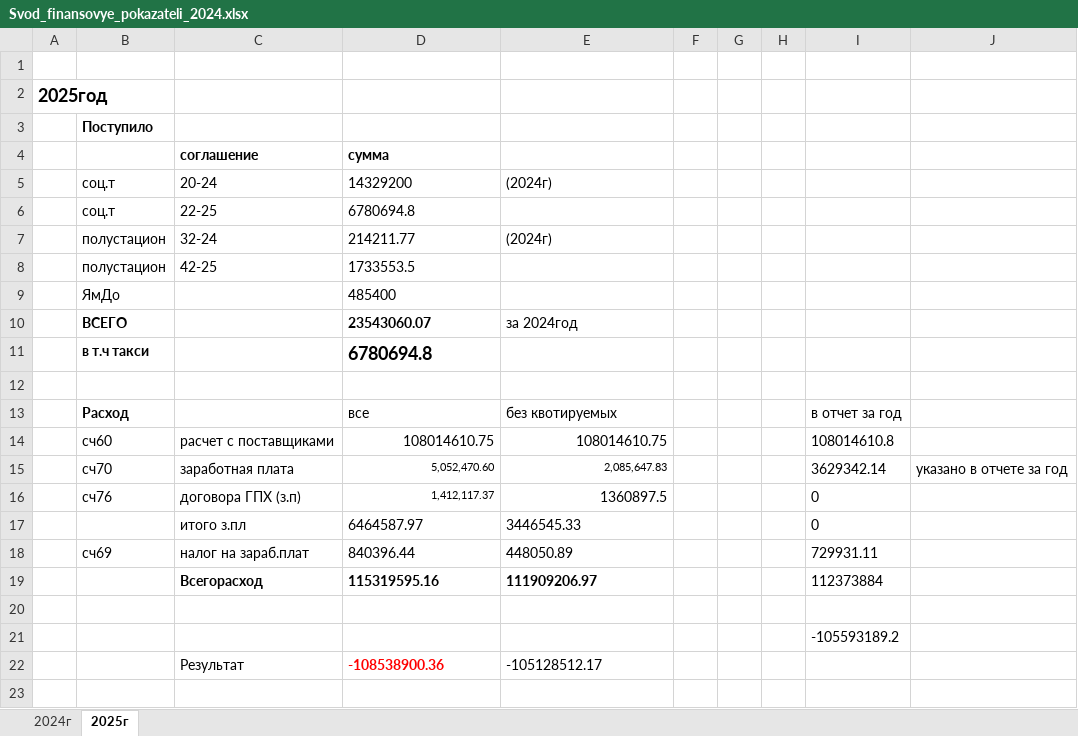
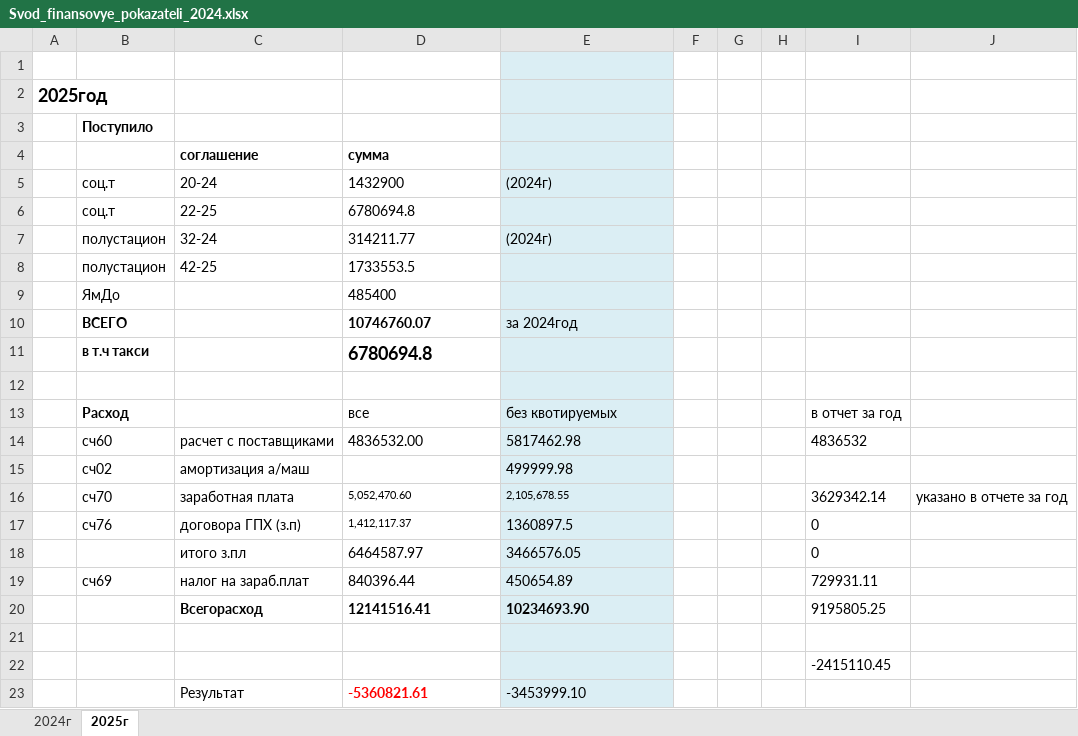
Before and after one commit to kraskimira89-spec/taganay_svod_2024, an Excel workbook: _extract_osv/Svod_finansovye_pokazateli_2024.xlsx, sheet 2025г, drawn as a sheet; values as stored, in another font and other column widths than the file's, no borders; removed rows and columns are numbered as before the commit, all else as after; the diff names each change by its address in the sheet, - before the commit and + after, or states it on an @@ line.

```diff
--- a/_extract_osv/Svod_finansovye_pokazateli_2024.xlsx (sheet 2025г)
+++ b/_extract_osv/Svod_finansovye_pokazateli_2024.xlsx (sheet 2025г)
-E1:E13 fill: none
+E1:E13 fill: #DBEEF4
-D5: 14329200
+D5: 1432900
-D7: 214211.77
+D7: 314211.77
-D10: 23543060.07
+D10: 10746760.07
-row 14:  | сч60 | расчет с поставщиками | 108014610.75 | 108014610.75 |  |  |  | 108014610.8
+row 14:  | сч60 | расчет с поставщиками | 4836532.00 | 5817462.98 |  |  |  | 4836532
+row 15:  | сч02 | амортизация а/маш |  | 499999.98
-D16:E17 alignment: right
+D16:E17 alignment: left
-E16: 2,085,647.83
+E16: 2,105,678.55
-E16:E19 fill: none
+E16:E19 fill: #DBEEF4
-E18: 3446545.33
+E18: 3466576.05
-E19: 448050.89
+E19: 450654.89
-row 19:  |  | Всегорасход | 115319595.16 | 111909206.97 |  |  |  | 112373884
+row 20:  |  | Всегорасход | 12141516.41 | 10234693.90 |  |  |  | 9195805.25
-E21:E22 fill: none
+E21:E22 fill: #DBEEF4
-I22: -105593189.2
+I22: -2415110.45
-row 22:  |  | Результат | -108538900.36 | -105128512.17
+row 23:  |  | Результат | -5360821.61 | -3453999.10
```
Also changed, not shown: sheet 2024г, formulas that keep their value, 12 other files.
